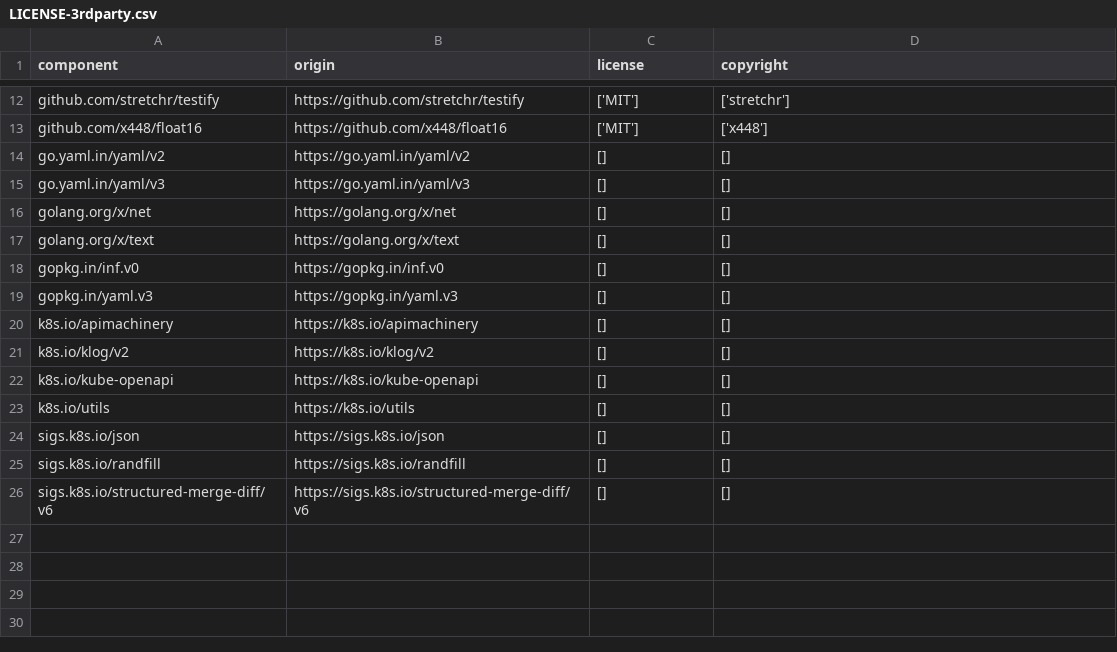
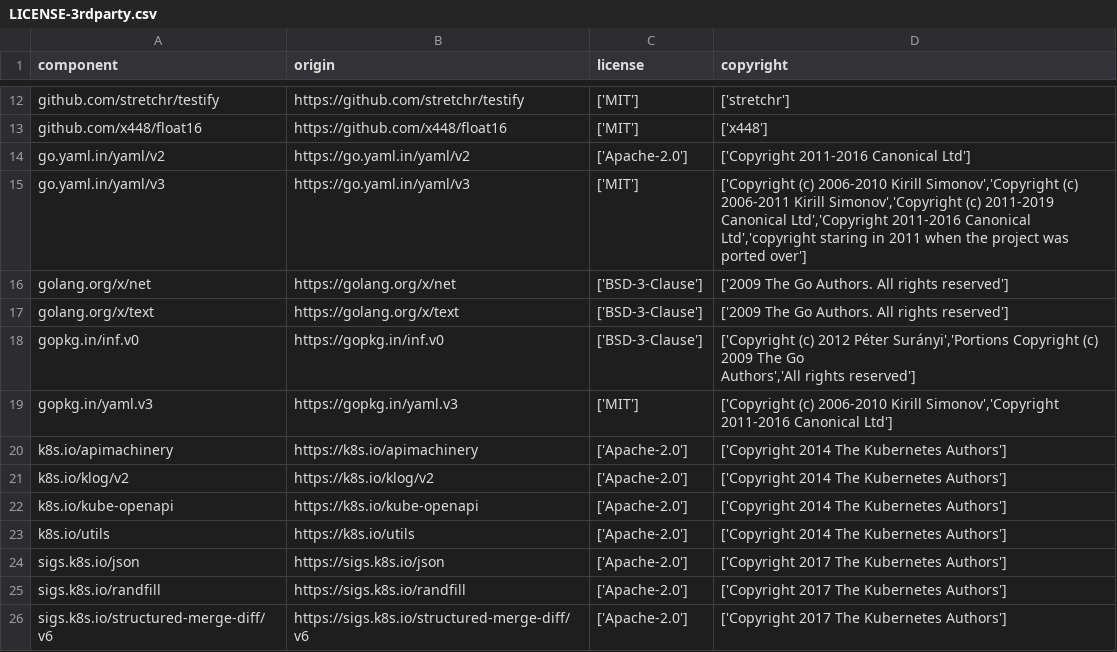
Before and after one commit to DataDog/helm-plugin, a CSV file: LICENSE-3rdparty.csv, drawn as a sheet; only a part is shown, gaps mark what is left out.

Commit message:
Add missing entries for LICENSE

```diff
--- a/LICENSE-3rdparty.csv
+++ b/LICENSE-3rdparty.csv
@@ -13,14 +13,15 @@
 "github.com/x448/float16","https://github.com/x448/float16","['MIT']","['x448']"
-"go.yaml.in/yaml/v2","https://go.yaml.in/yaml/v2","[]","[]"
-"go.yaml.in/yaml/v3","https://go.yaml.in/yaml/v3","[]","[]"
-"golang.org/x/net","https://golang.org/x/net","[]","[]"
-"golang.org/x/text","https://golang.org/x/text","[]","[]"
-"gopkg.in/inf.v0","https://gopkg.in/inf.v0","[]","[]"
-"gopkg.in/yaml.v3","https://gopkg.in/yaml.v3","[]","[]"
-"k8s.io/apimachinery","https://k8s.io/apimachinery","[]","[]"
-"k8s.io/klog/v2","https://k8s.io/klog/v2","[]","[]"
-"k8s.io/kube-openapi","https://k8s.io/kube-openapi","[]","[]"
-"k8s.io/utils","https://k8s.io/utils","[]","[]"
-"sigs.k8s.io/json","https://sigs.k8s.io/json","[]","[]"
-"sigs.k8s.io/randfill","https://sigs.k8s.io/randfill","[]","[]"
-"sigs.k8s.io/structured-merge-diff/v6","https://sigs.k8s.io/structured-merge-diff/v6","[]","[]"
+"go.yaml.in/yaml/v2","https://go.yaml.in/yaml/v2","['Apache-2.0']","['Copyright 2011-2016 Canonical Ltd']"
+"go.yaml.in/yaml/v3","https://go.yaml.in/yaml/v3","['MIT']","['Copyright (c) 2006-2010 Kirill Simonov','Copyright (c) 2006-2011 Kirill Simonov','Copyright (c) 2011-2019 Canonical Ltd','Copyright 2011-2016 Canonical Ltd','copyright staring in 2011 when the project was ported over']"
+"golang.org/x/net","https://golang.org/x/net","['BSD-3-Clause']","['2009 The Go Authors. All rights reserved']"
+"golang.org/x/text","https://golang.org/x/text","['BSD-3-Clause']","['2009 The Go Authors. All rights reserved']"
+"gopkg.in/inf.v0","https://gopkg.in/inf.v0","['BSD-3-Clause']","['Copyright (c) 2012 Péter Surányi','Portions Copyright (c) 2009 The Go
+Authors','All rights reserved']"
+"gopkg.in/yaml.v3","https://gopkg.in/yaml.v3","['MIT']","['Copyright (c) 2006-2010 Kirill Simonov','Copyright 2011-2016 Canonical Ltd']"
+"k8s.io/apimachinery","https://k8s.io/apimachinery","['Apache-2.0']","['Copyright 2014 The Kubernetes Authors']"
+"k8s.io/klog/v2","https://k8s.io/klog/v2","['Apache-2.0']","['Copyright 2014 The Kubernetes Authors']"
+"k8s.io/kube-openapi","https://k8s.io/kube-openapi","['Apache-2.0']","['Copyright 2014 The Kubernetes Authors']"
+"k8s.io/utils","https://k8s.io/utils","['Apache-2.0']","['Copyright 2014 The Kubernetes Authors']"
+"sigs.k8s.io/json","https://sigs.k8s.io/json","['Apache-2.0']","['Copyright 2017 The Kubernetes Authors']"
+"sigs.k8s.io/randfill","https://sigs.k8s.io/randfill","['Apache-2.0']","['Copyright 2017 The Kubernetes Authors']"
+"sigs.k8s.io/structured-merge-diff/v6","https://sigs.k8s.io/structured-merge-diff/v6","['Apache-2.0']","['Copyright 2017 The Kubernetes Authors']"
```
